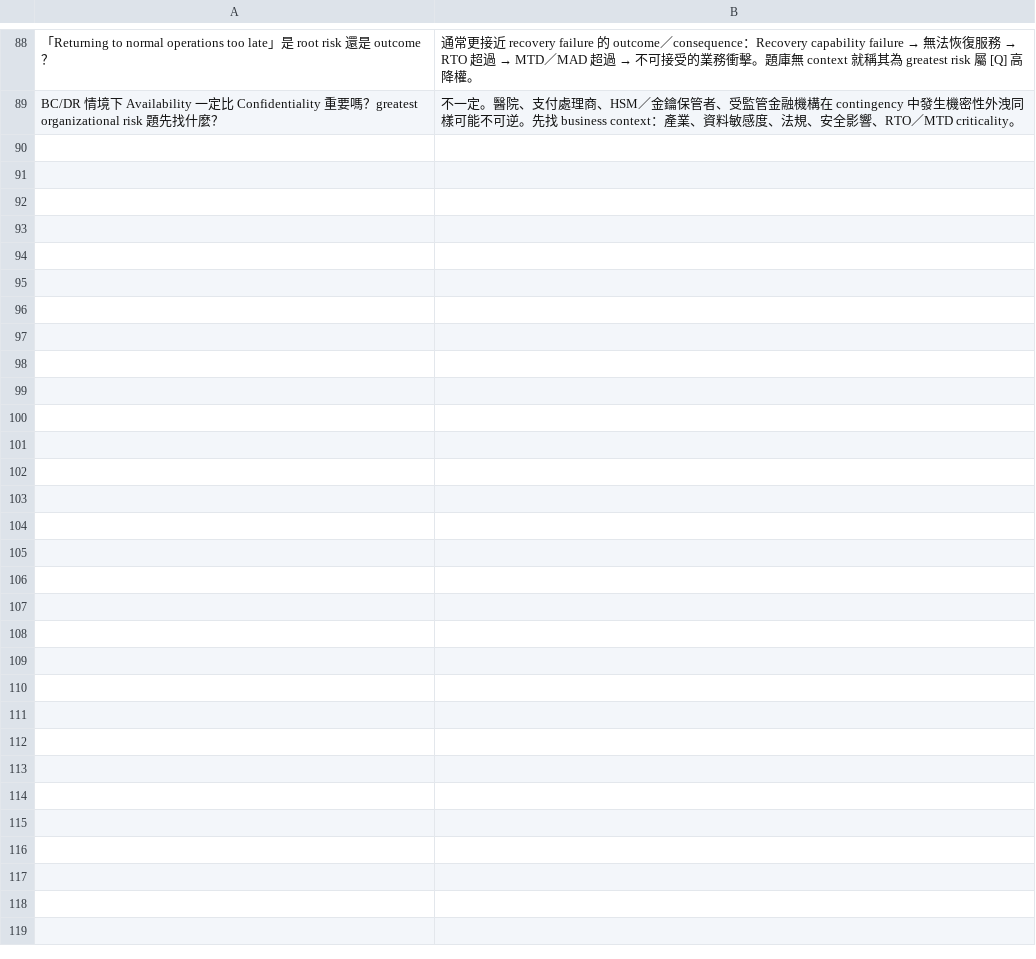
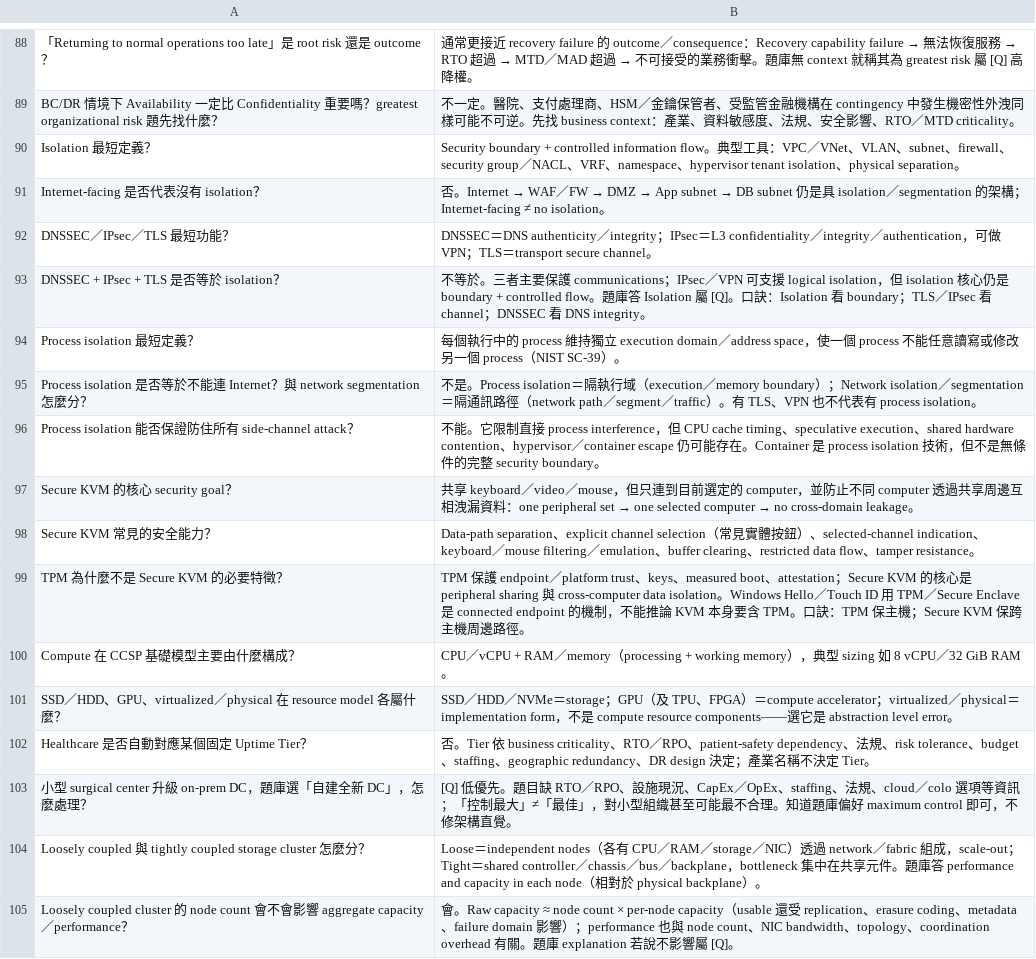
Before and after one commit to dennislee928/academy-central, a TSV file: CCSP/simulate-test/flash card/knowt-d3-infrastructure.tsv, drawn as a sheet; only a part is shown, gaps mark what is left out; the diff names each change by its address in the sheet, - before the commit and + after, or states it on an @@ line.

```diff
--- a/CCSP/simulate-test/flash card/knowt-d3-infrastructure.tsv
+++ b/CCSP/simulate-test/flash card/knowt-d3-infrastructure.tsv
+row 90: Isolation 最短定義？ | Security boundary + controlled information flow。典型工具：VPC／VNet、VLAN、subnet、firewall、security group／NACL、VRF、namespace、hypervisor tenant isolation、physical separation。
+row 91: Internet-facing 是否代表沒有 isolation？ | 否。Internet → WAF／FW → DMZ → App subnet → DB subnet 仍是具 isolation／segmentation 的架構；Internet-facing ≠ no isolation。
+row 92: DNSSEC／IPsec／TLS 最短功能？ | DNSSEC＝DNS authenticity／integrity；IPsec＝L3 confidentiality／integrity／authentication，可做 VPN；TLS＝transport secure channel。
+row 93: DNSSEC + IPsec + TLS 是否等於 isolation？ | 不等於。三者主要保護 communications；IPsec／VPN 可支援 logical isolation，但 isolation 核心仍是 boundary + controlled flow。題庫答 Isolation 屬 [Q]。口訣：Isolation 看 boundary；TLS／IPsec 看 channel；DNSSEC 看 DNS integrity。
+row 94: Process isolation 最短定義？ | 每個執行中的 process 維持獨立 execution domain／address space，使一個 process 不能任意讀寫或修改另一個 process（NIST SC-39）。
+row 95: Process isolation 是否等於不能連 Internet？與 network segmentation 怎麼分？ | 不是。Process isolation＝隔執行域（execution／memory boundary）；Network isolation／segmentation＝隔通訊路徑（network path／segment／traffic）。有 TLS、VPN 也不代表有 process isolation。
+row 96: Process isolation 能否保證防住所有 side-channel attack？ | 不能。它限制直接 process interference，但 CPU cache timing、speculative execution、shared hardware contention、hypervisor／container escape 仍可能存在。Container 是 process isolation 技術，但不是無條件的完整 security boundary。
+row 97: Secure KVM 的核心 security goal？ | 共享 keyboard／video／mouse，但只連到目前選定的 computer，並防止不同 computer 透過共享周邊互相洩漏資料：one peripheral set → one selected computer → no cross-domain leakage。
+row 98: Secure KVM 常見的安全能力？ | Data-path separation、explicit channel selection（常見實體按鈕）、selected-channel indication、keyboard／mouse filtering／emulation、buffer clearing、restricted data flow、tamper resistance。
+row 99: TPM 為什麼不是 Secure KVM 的必要特徵？ | TPM 保護 endpoint／platform trust、keys、measured boot、attestation；Secure KVM 的核心是 peripheral sharing 與 cross-computer data isolation。Windows Hello／Touch ID 用 TPM／Secure Enclave 是 connected endpoint 的機制，不能推論 KVM 本身要含 TPM。口訣：TPM 保主機；Secure KVM 保跨主機周邊路徑。
+row 100: Compute 在 CCSP 基礎模型主要由什麼構成？ | CPU／vCPU + RAM／memory（processing + working memory），典型 sizing 如 8 vCPU／32 GiB RAM。
+row 101: SSD／HDD、GPU、virtualized／physical 在 resource model 各屬什麼？ | SSD／HDD／NVMe＝storage；GPU（及 TPU、FPGA）＝compute accelerator；virtualized／physical＝implementation form，不是 compute resource components——選它是 abstraction level error。
+row 102: Healthcare 是否自動對應某個固定 Uptime Tier？ | 否。Tier 依 business criticality、RTO／RPO、patient-safety dependency、法規、risk tolerance、budget、staffing、geographic redundancy、DR design 決定；產業名稱不決定 Tier。
+row 103: 小型 surgical center 升級 on-prem DC，題庫選「自建全新 DC」，怎麼處理？ | [Q] 低優先。題目缺 RTO／RPO、設施現況、CapEx／OpEx、staffing、法規、cloud／colo 選項等資訊；「控制最大」≠「最佳」，對小型組織甚至可能最不合理。知道題庫偏好 maximum control 即可，不修架構直覺。
+row 104: Loosely coupled 與 tightly coupled storage cluster 怎麼分？ | Loose＝independent nodes（各有 CPU／RAM／storage／NIC）透過 network／fabric 組成，scale-out；Tight＝shared controller／chassis／bus／backplane，bottleneck 集中在共享元件。題庫答 performance and capacity in each node（相對於 physical backplane）。
+row 105: Loosely coupled cluster 的 node count 會不會影響 aggregate capacity／performance？ | 會。Raw capacity ≈ node count × per-node capacity（usable 還受 replication、erasure coding、metadata、failure domain 影響）；performance 也與 node count、NIC bandwidth、topology、coordination overhead 有關。題庫 explanation 若說不影響屬 [Q]。
```
Also changed, not shown: CCSP/simulate-test/flash card/knowt-d1-cloud-concepts.tsv, CCSP/simulate-test/flash card/knowt-d2-data-security.tsv, 4 other files.
